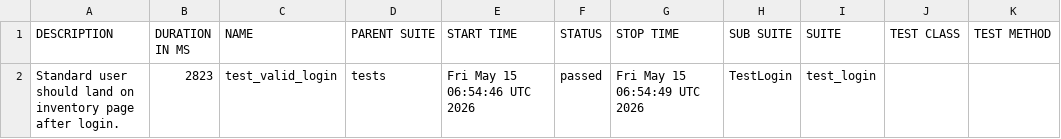
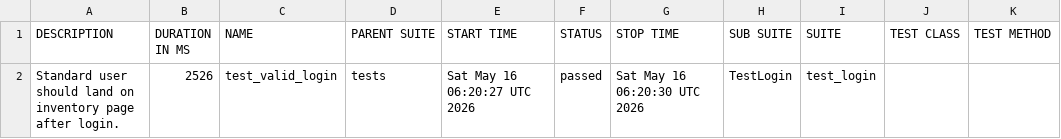
Before and after one commit to SivaReddy184/Playwright-Pytest-AI-driven-framework, a CSV file: data/suites.csv, drawn as a sheet.

```diff
--- a/data/suites.csv
+++ b/data/suites.csv
@@ -1,2 +1,2 @@
 "DESCRIPTION","DURATION IN MS","NAME","PARENT SUITE","START TIME","STATUS","STOP TIME","SUB SUITE","SUITE","TEST CLASS","TEST METHOD"
-"Standard user should land on inventory page after login.","2823","test_valid_login","tests","Fri May 15 06:54:46 UTC 2026","passed","Fri May 15 06:54:49 UTC 2026","TestLogin","test_login","",""
+"Standard user should land on inventory page after login.","2526","test_valid_login","tests","Sat May 16 06:20:27 UTC 2026","passed","Sat May 16 06:20:30 UTC 2026","TestLogin","test_login","",""
```
Also changed, not shown: 20 other files.
